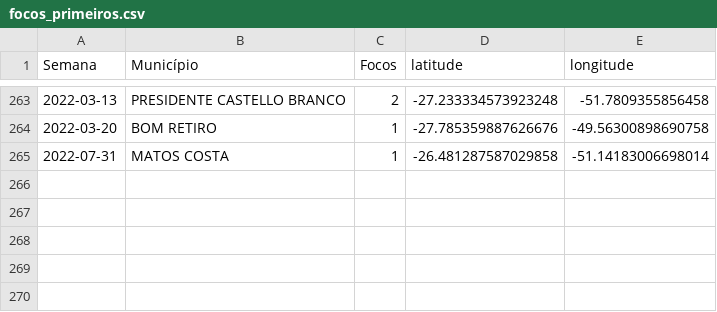
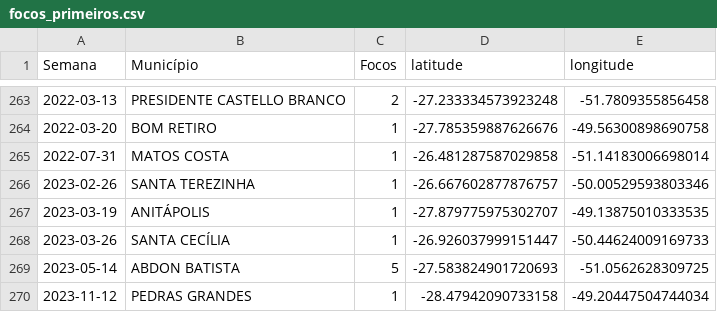
Before and after one commit to matheusf30/dados_dengue, a CSV file: focos_primeiros.csv, drawn as a sheet; only a part is shown, gaps mark what is left out; the diff names each change by its address in the sheet, - before the commit and + after, or states it on an @@ line.

```diff
--- a/focos_primeiros.csv
+++ b/focos_primeiros.csv
+row 266: 2023-02-26 | SANTA TEREZINHA | 1 | -26.667602877876757 | -50.00529593803346
+row 267: 2023-03-19 | ANITÁPOLIS | 1 | -27.879775975302707 | -49.13875010333535
+row 268: 2023-03-26 | SANTA CECÍLIA | 1 | -26.926037999151447 | -50.44624009169733
+row 269: 2023-05-14 | ABDON BATISTA | 5 | -27.583824901720693 | -51.0562628309725
+row 270: 2023-11-12 | PEDRAS GRANDES | 1 | -28.47942090733158 | -49.20447504744034
```
Also changed, not shown: 3 other files.
